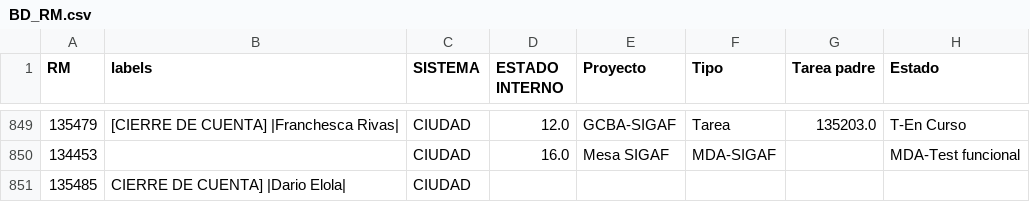
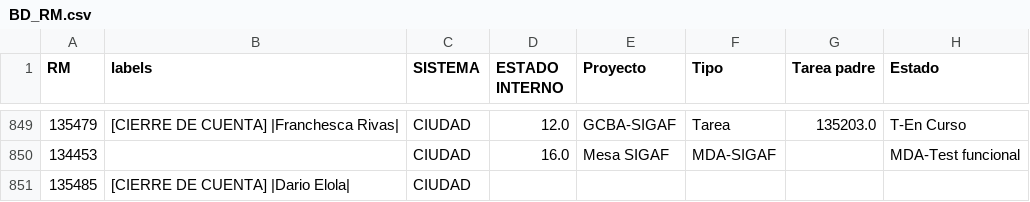
Before and after one commit to darioelola/Archivos, a CSV file: BD_RM.csv, drawn as a sheet; only a part is shown, gaps mark what is left out; the diff names each change by its address in the sheet, - before the commit and + after, or states it on an @@ line.

Commit message:
Update BD_RM.csv

```diff
--- a/BD_RM.csv
+++ b/BD_RM.csv
-B851 (labels): CIERRE DE CUENTA] |Dario Elola|
+B851 (labels): [CIERRE DE CUENTA] |Dario Elola|
```
